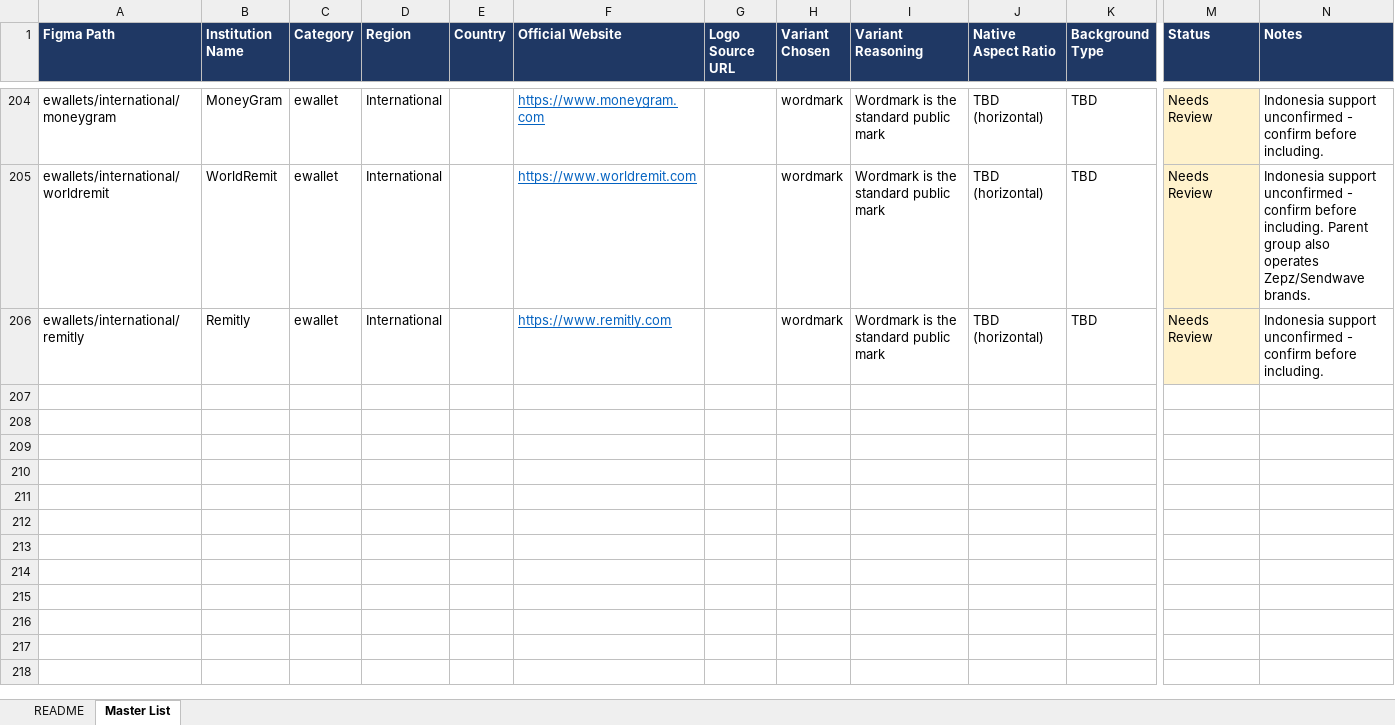
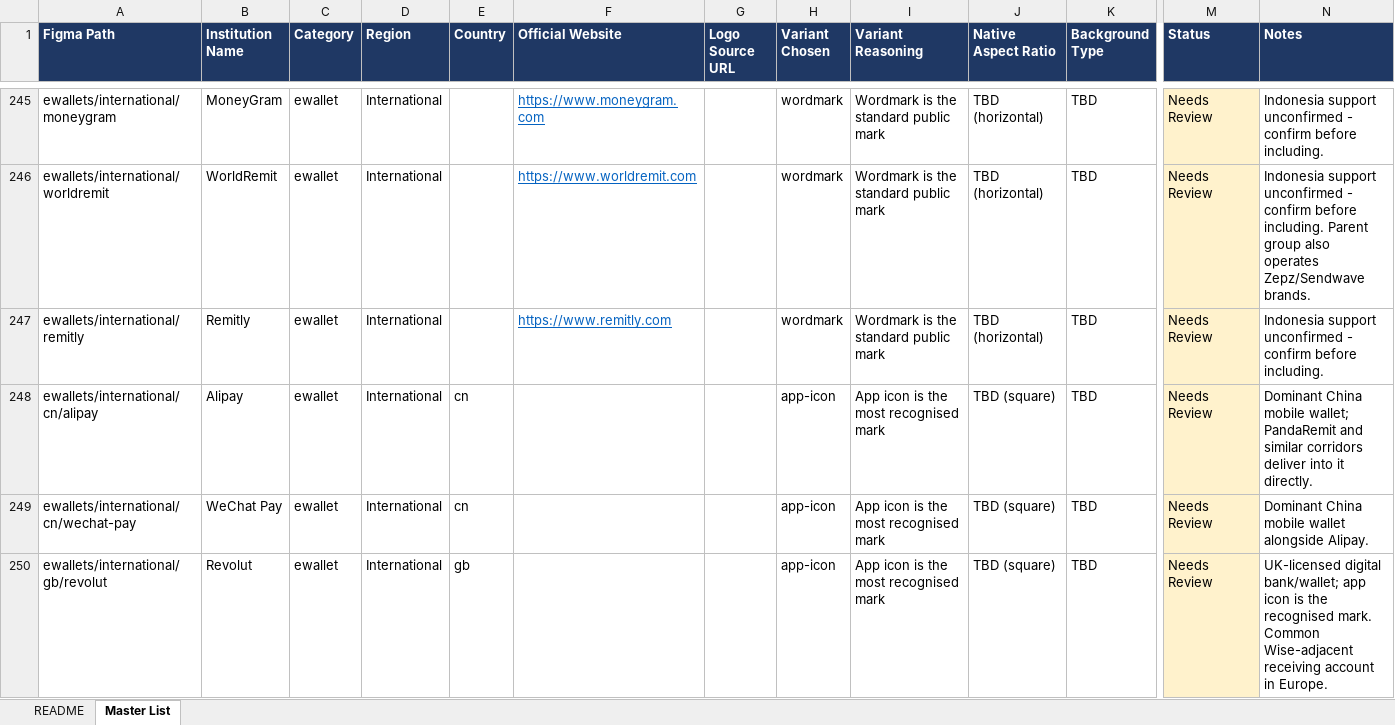
Before and after one commit to harunaka-manifesto/logo-library, an Excel workbook: out/Logo Library - Research Index.xlsx, sheet Master List, drawn as a sheet; only a part is shown, gaps mark what is left out; values as stored, in another font and other column widths than the file's, no borders; rows hold the shown columns only; the diff covers the shown part only; the diff names each change by its address in the sheet, - before the commit and + after, or states it on an @@ line.

```diff
--- a/out/Logo Library - Research Index.xlsx (sheet Master List)
+++ b/out/Logo Library - Research Index.xlsx (sheet Master List)
+row 248: ewallets/international/cn/alipay | Alipay | ewallet | International | cn |  |  | app-icon | App icon is the most recognised mark | TBD (square) | TBD | Needs Review | Dominant China mobile wallet; PandaRemit and similar corridors deliver into it directly.
+row 249: ewallets/international/cn/wechat-pay | WeChat Pay | ewallet | International | cn |  |  | app-icon | App icon is the most recognised mark | TBD (square) | TBD | Needs Review | Dominant China mobile wallet alongside Alipay.
+row 250: ewallets/international/gb/revolut | Revolut | ewallet | International | gb |  |  | app-icon | App icon is the most recognised mark | TBD (square) | TBD | Needs Review | UK-licensed digital bank/wallet; app icon is the recognised mark. Common Wise-adjacent receiving account in Europe.
```
Also changed, not shown: 41 added rows and 9 edited cells elsewhere in this sheet, 4 other files.
